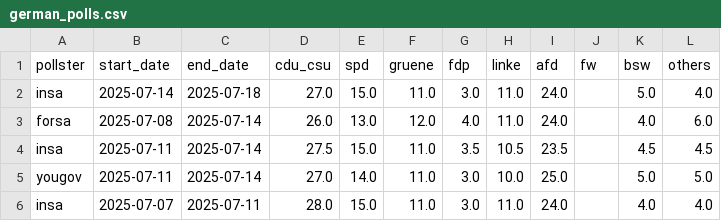
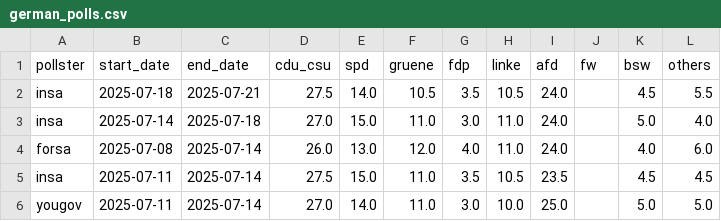
Before and after one commit to michalskop/elections-2025, a CSV file: de2025/german_polls.csv, drawn as a sheet; only a part is shown; the shorter side is filled out with more unchanged rows.

```diff
--- a/de2025/german_polls.csv
+++ b/de2025/german_polls.csv
@@ -1,2 +1,3 @@
 pollster,start_date,end_date,cdu_csu,spd,gruene,fdp,linke,afd,fw,bsw,others
+insa,2025-07-18,2025-07-21,27.5,14.0,10.5,3.5,10.5,24.0,,4.5,5.5
 insa,2025-07-14,2025-07-18,27.0,15.0,11.0,3.0,11.0,24.0,,5.0,4.0
```
Also changed, not shown: de2025/combined_polls.csv, de2025/german_polls_weighted.csv.
